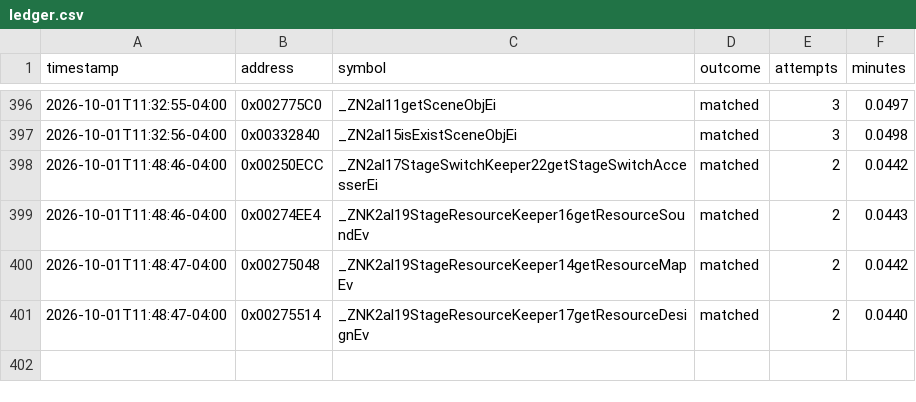
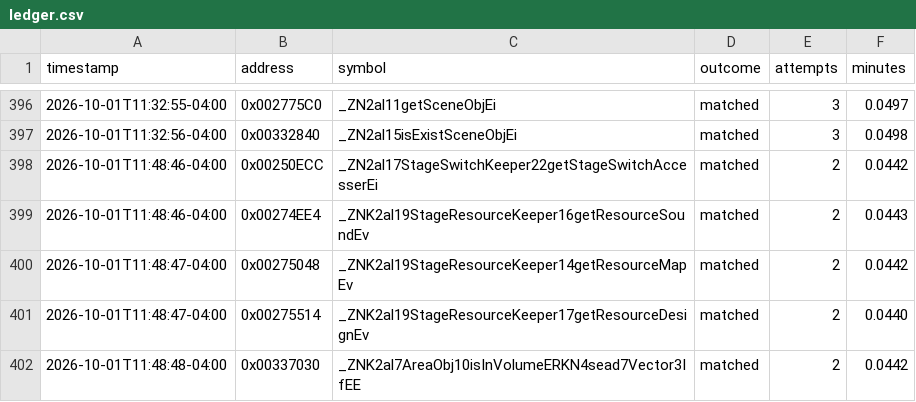
Before and after one commit to exgota/super-mario-3d-land-browser, a CSV file: project/ledger.csv, drawn as a sheet; only a part is shown, gaps mark what is left out; the diff names each change by its address in the sheet, - before the commit and + after, or states it on an @@ line.

```diff
--- a/project/ledger.csv
+++ b/project/ledger.csv
+row 402: 2026-10-01T11:48:48-04:00 | 0x00337030 | _ZNK2al7AreaObj10isInVolumeERKN4sead7Vector3IfEE | matched | 2 | 0.0442
```
Also changed, not shown: 2 other files.
